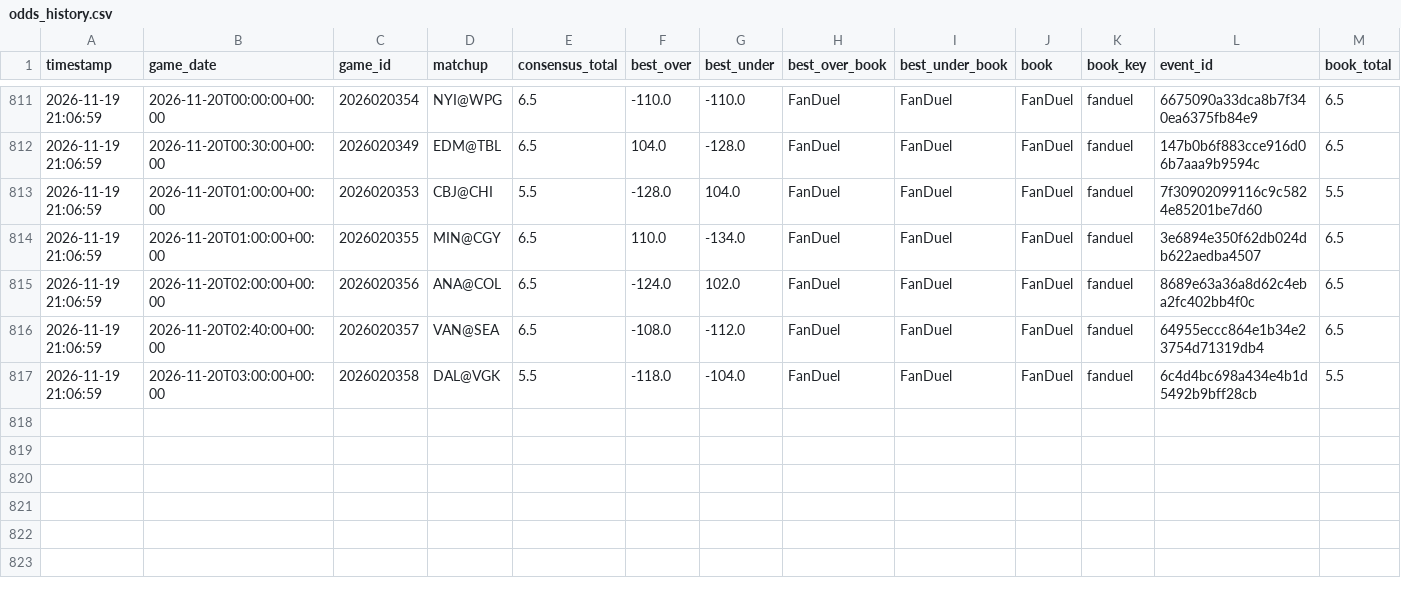
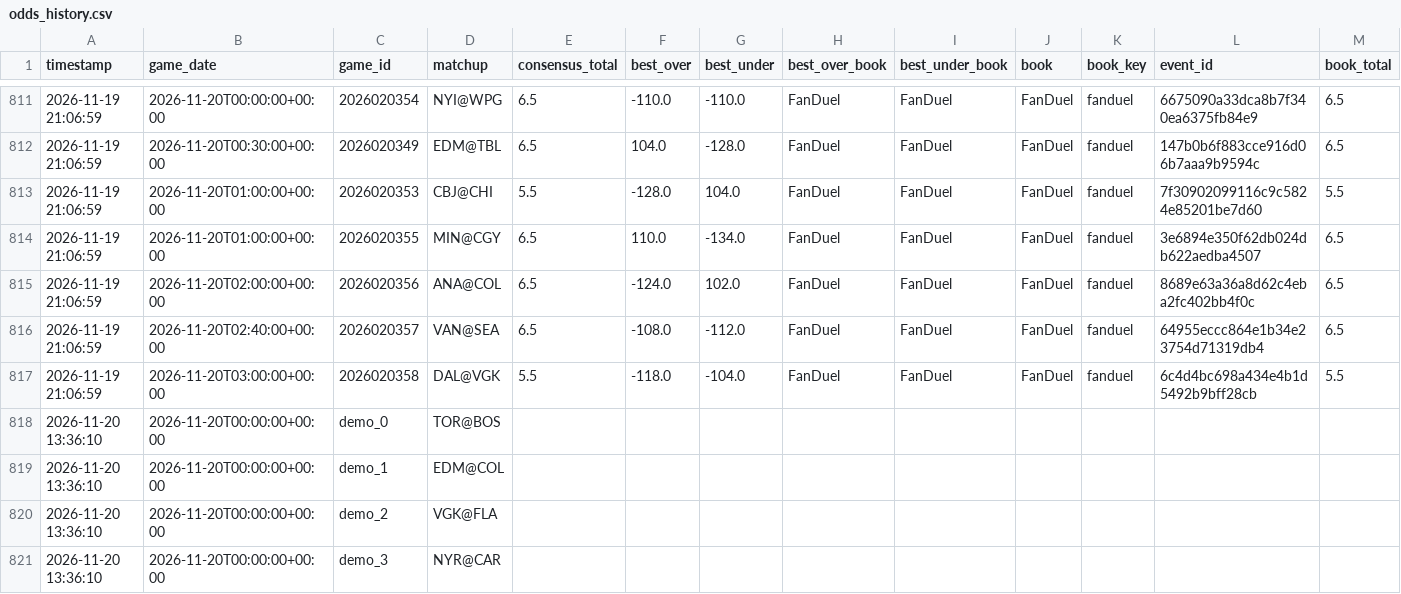
Before and after one commit to kirbypuckett031460-web/nhl, a CSV file: odds_history.csv, drawn as a sheet; only a part is shown, gaps mark what is left out; rows hold the shown columns only; the diff names each change by its address in the sheet, - before the commit and + after, or states it on an @@ line.

```diff
--- a/odds_history.csv
+++ b/odds_history.csv
+row 818: 2026-11-20 13:36:10 | 2026-11-20T00:00:00+00:00 | demo_0 | TOR@BOS
+row 819: 2026-11-20 13:36:10 | 2026-11-20T00:00:00+00:00 | demo_1 | EDM@COL
+row 820: 2026-11-20 13:36:10 | 2026-11-20T00:00:00+00:00 | demo_2 | VGK@FLA
+row 821: 2026-11-20 13:36:10 | 2026-11-20T00:00:00+00:00 | demo_3 | NYR@CAR
```
Also changed, not shown: bets_log.csv, 2 other files.
